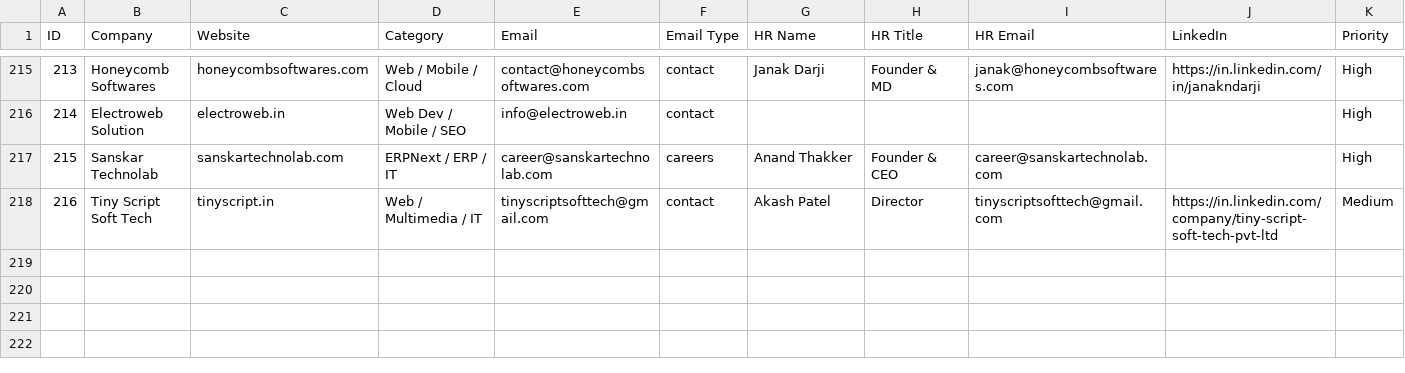
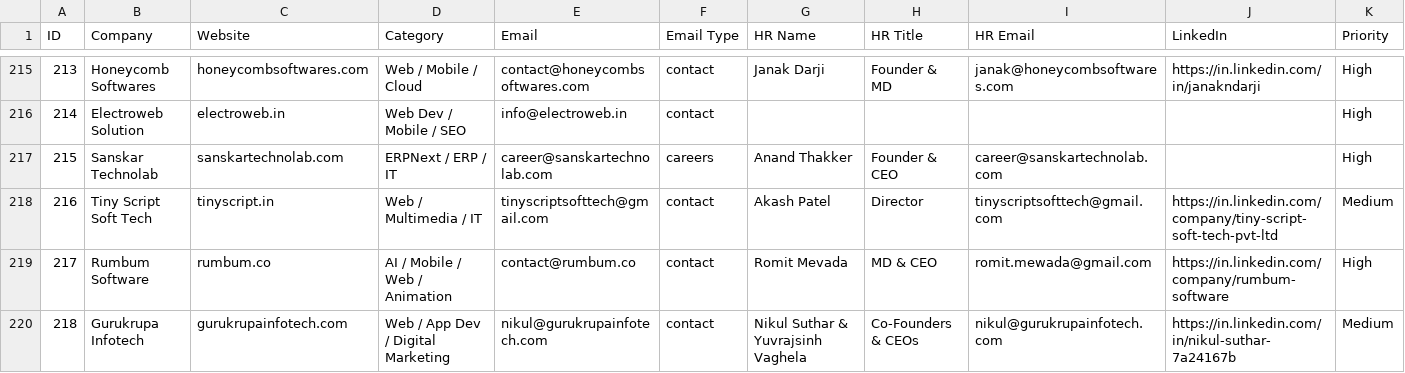
Before and after one commit to Arunendra21/outreach-emails, a CSV file: emails.csv, drawn as a sheet; only a part is shown, gaps mark what is left out; rows hold the shown columns only; the diff names each change by its address in the sheet, - before the commit and + after, or states it on an @@ line.

```diff
--- a/emails.csv
+++ b/emails.csv
+row 219: 217 | Rumbum Software | rumbum.co | AI / Mobile / Web / Animation | contact@rumbum.co | contact | Romit Mevada | MD & CEO | romit.mewada@gmail.com | https://in.linkedin.com/company/rumbum-software | High
+row 220: 218 | Gurukrupa Infotech | gurukrupainfotech.com | Web / App Dev / Digital Marketing | nikul@gurukrupainfotech.com | contact | Nikul Suthar & Yuvrajsinh Vaghela | Co-Founders & CEOs | nikul@gurukrupainfotech.com | https://in.linkedin.com/in/nikul-suthar-7a24167b | Medium
```
Also changed, not shown: hr_contacts.csv, 1 other file.
